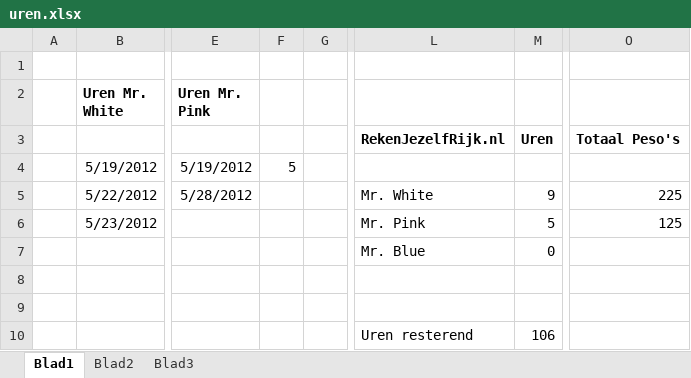
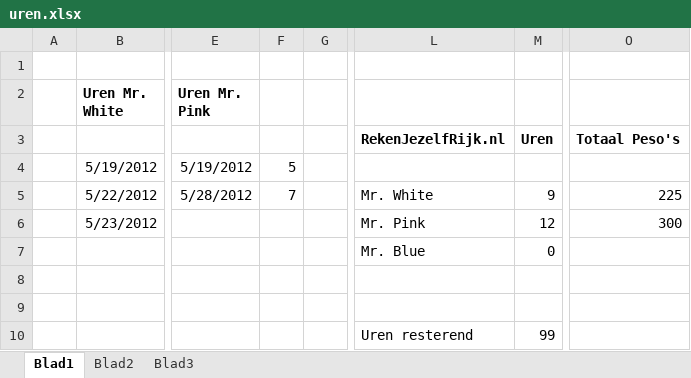
Before and after one commit to wakkomail/community-framework, an Excel workbook: Reservoirdogs/uren.xlsx, sheet Blad1, drawn as a sheet; only a part is shown, gaps mark what is left out; values as stored, in another font and other column widths than the file's, no borders; the diff names each change by its address in the sheet, - before the commit and + after, or states it on an @@ line.

Commit message:
Uren bijgewerkt, gimme peso's!

```diff
--- a/Reservoirdogs/uren.xlsx (sheet Blad1)
+++ b/Reservoirdogs/uren.xlsx (sheet Blad1)
-F5: (empty)
+F5: 7
-M6: 5
+M6: 12
-O6: 125
+O6: 300
-M10: 106
+M10: 99
```
